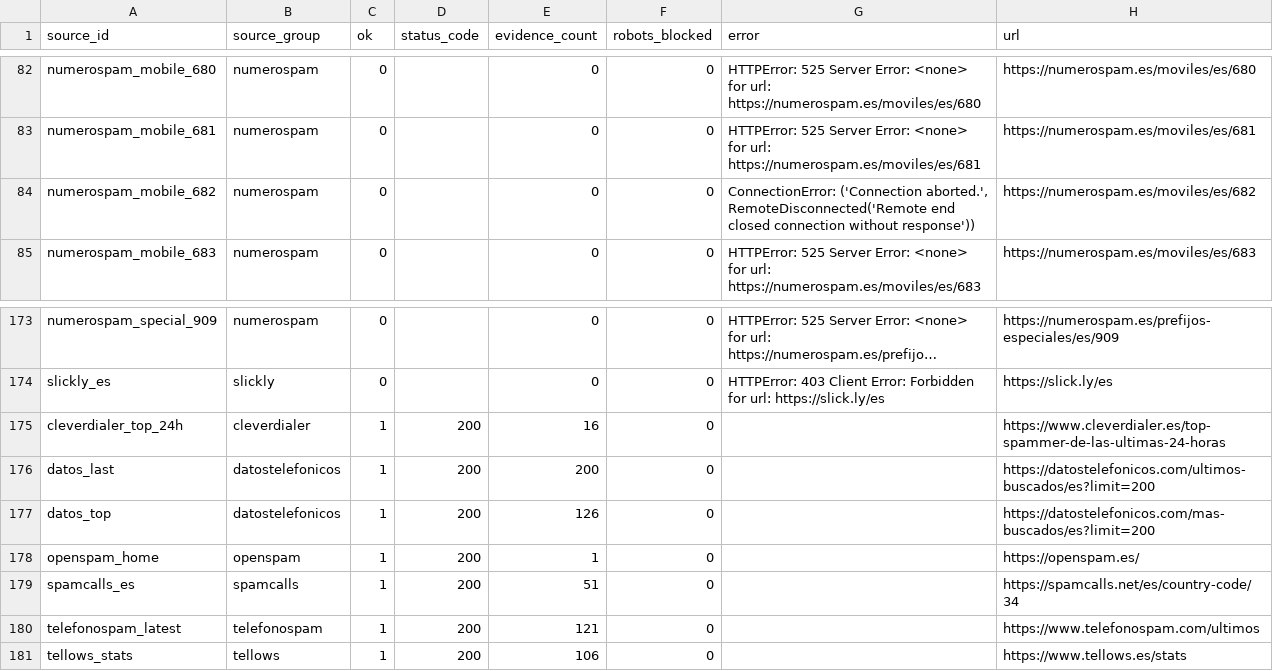
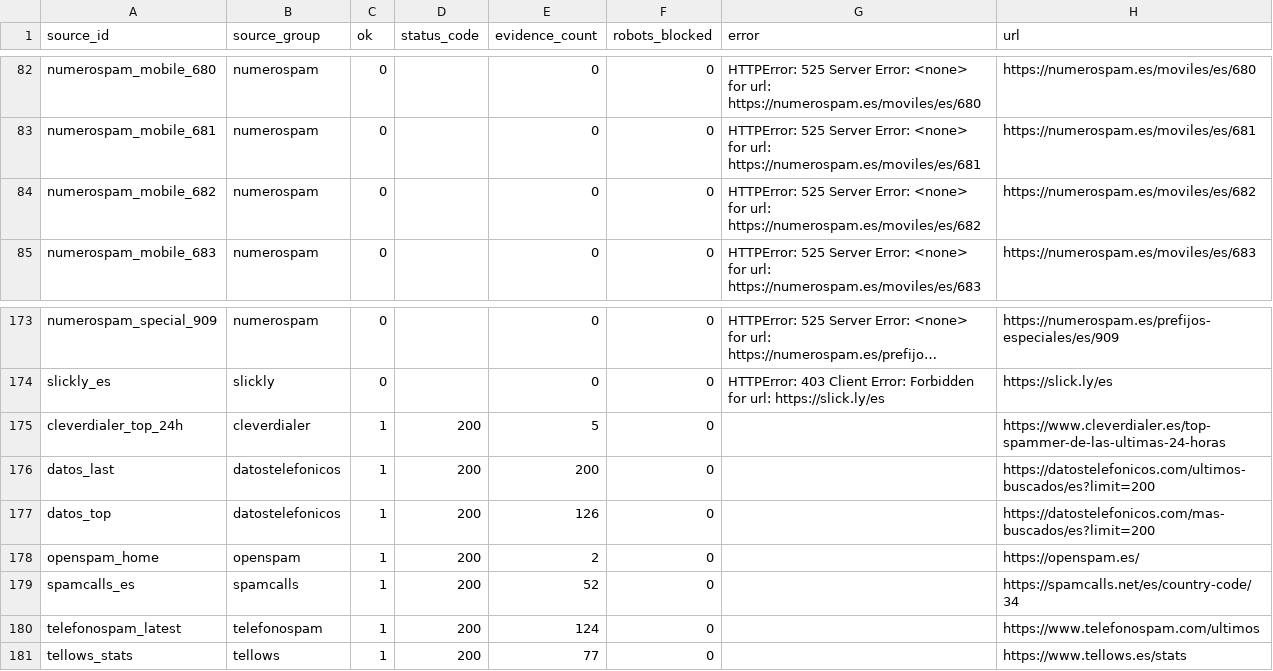
Before and after one commit to Esetot/spamguard-es, a CSV file: data/source_health.csv, drawn as a sheet; only a part is shown, gaps mark what is left out; long unchanged cells end in …; the diff names each change by its address in the sheet, - before the commit and + after, or states it on an @@ line.

```diff
--- a/data/source_health.csv
+++ b/data/source_health.csv
-G84 (error): ConnectionError: ('Connection aborted.', RemoteDisconnected('Remote end closed connection without response'))
+G84 (error): HTTPError: 525 Server Error: <none> for url: https://numerospam.es/moviles/es/682
-E175 (evidence_count): 16
+E175 (evidence_count): 5
-E178 (evidence_count): 1
+E178 (evidence_count): 2
-E179 (evidence_count): 51
+E179 (evidence_count): 52
-E180 (evidence_count): 121
+E180 (evidence_count): 124
-E181 (evidence_count): 106
+E181 (evidence_count): 77
```
Also changed, not shown: 10 other files.
